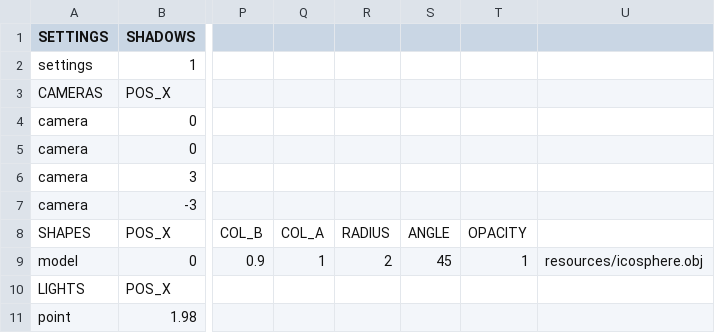
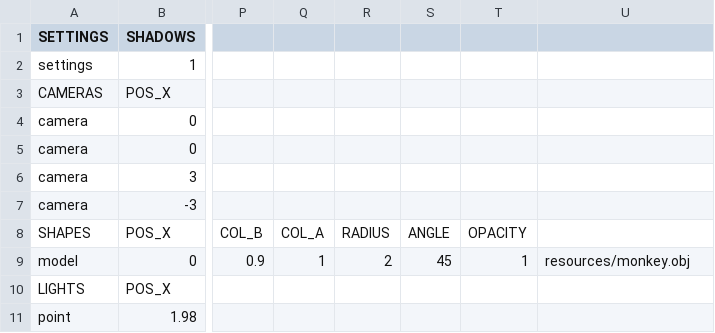
Before and after one commit to rasmusjaa/rt, a CSV file: resources/scene4.csv, drawn as a sheet; only a part is shown, gaps mark what is left out; the diff names each change by its address in the sheet, - before the commit and + after, or states it on an @@ line.

```diff
--- a/resources/scene4.csv
+++ b/resources/scene4.csv
-U9: resources/icosphere.obj
+U9: resources/monkey.obj
```
Also changed, not shown: 2 other files.
